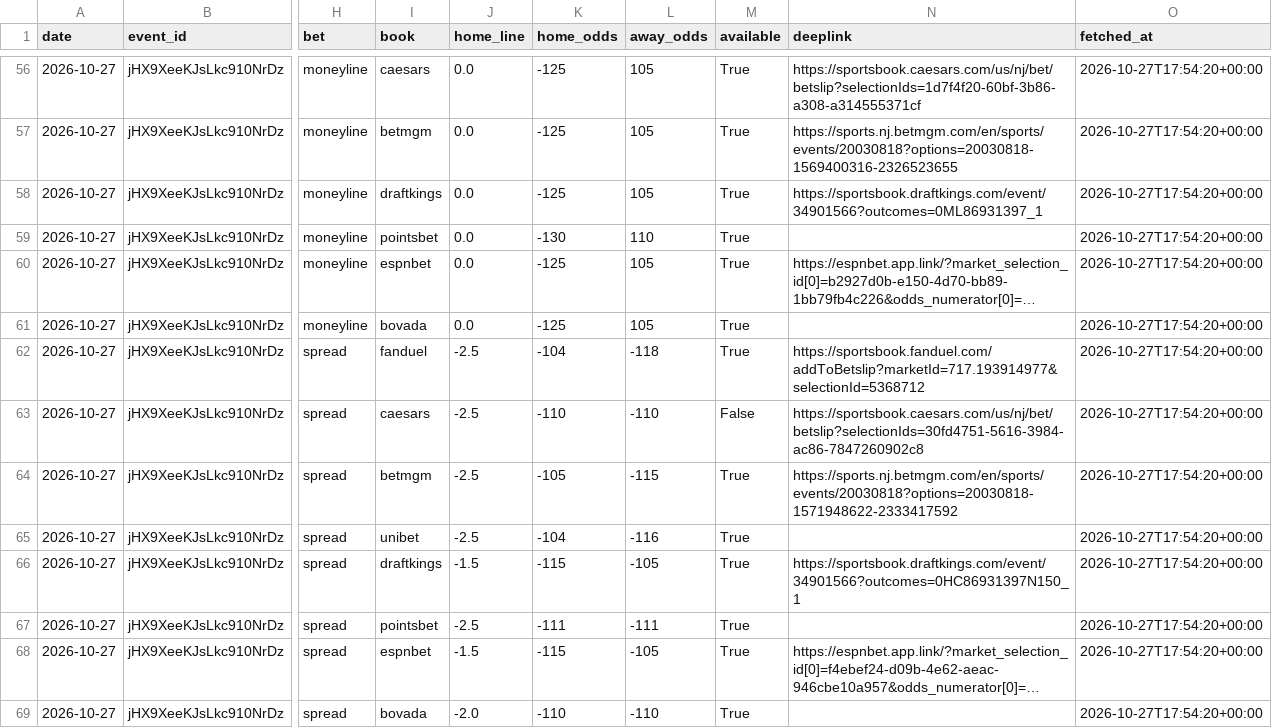
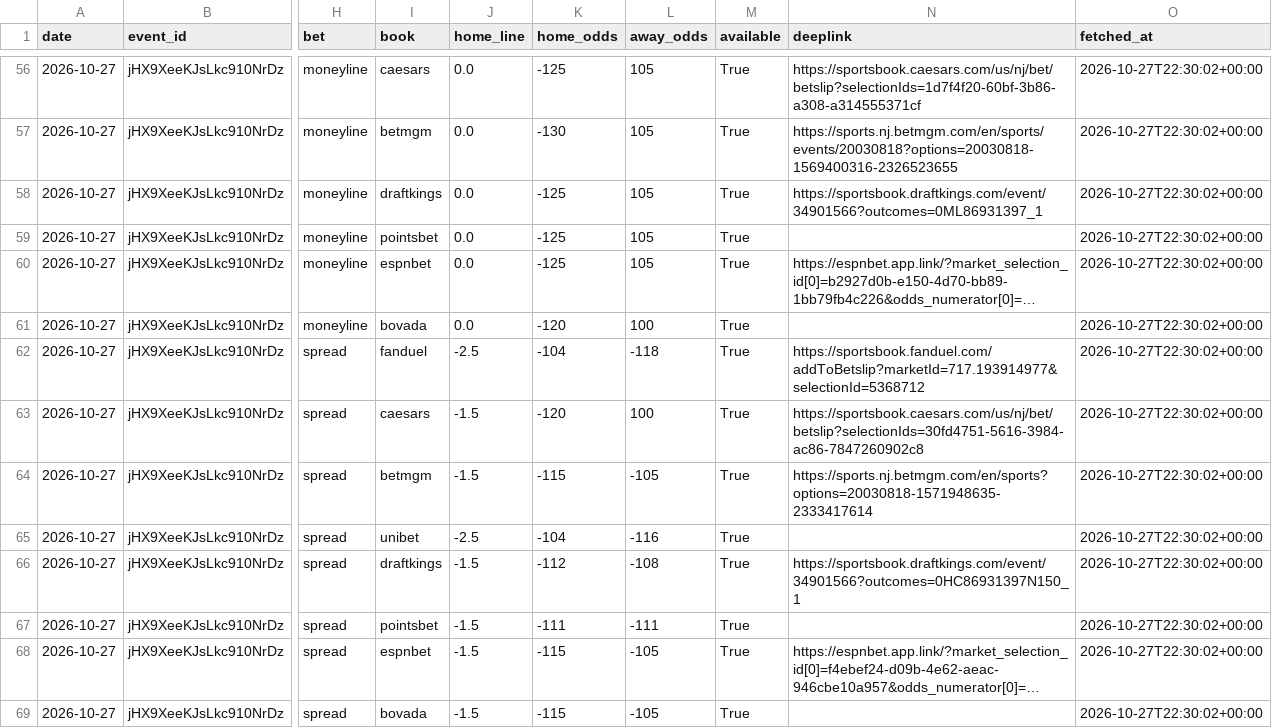
Before and after one commit to bkungs19/Basketball-betting, a CSV file: data/game_lines/2026-10-27.csv, drawn as a sheet; only a part is shown, gaps mark what is left out; long unchanged cells end in …; the diff covers the shown part only; the diff names each change by its address in the sheet, - before the commit and + after, or states it on an @@ line.

```diff
--- a/data/game_lines/2026-10-27.csv
+++ b/data/game_lines/2026-10-27.csv
-O56:O69 (fetched_at): 2026-10-27T17:54:20+00:00
+O56:O69 (fetched_at): 2026-10-27T22:30:02+00:00
-K57 (home_odds): -125
+K57 (home_odds): -130
-K59 (home_odds): -130
+K59 (home_odds): -125
-L59 (away_odds): 110
+L59 (away_odds): 105
-K61 (home_odds): -125
+K61 (home_odds): -120
-L61 (away_odds): 105
+L61 (away_odds): 100
-J63:J64 (home_line): -2.5
+J63:J64 (home_line): -1.5
-K63 (home_odds): -110
+K63 (home_odds): -120
-L63 (away_odds): -110
+L63 (away_odds): 100
-M63 (available): False
+M63 (available): True
-K64 (home_odds): -105
+K64 (home_odds): -115
-L64 (away_odds): -115
+L64 (away_odds): -105
-N64 (deeplink): https://sports.nj.betmgm.com/en/sports/events/20030818?options=20030818-1571948622-2333417592
+N64 (deeplink): https://sports.nj.betmgm.com/en/sports?options=20030818-1571948635-2333417614
-K66 (home_odds): -115
+K66 (home_odds): -112
-L66 (away_odds): -105
+L66 (away_odds): -108
-J67 (home_line): -2.5
+J67 (home_line): -1.5
-J69 (home_line): -2.0
+J69 (home_line): -1.5
-K69 (home_odds): -110
+K69 (home_odds): -115
-L69 (away_odds): -110
+L69 (away_odds): -105
```
Also changed, not shown: 110 edited cells elsewhere in this file, 2 other files.
